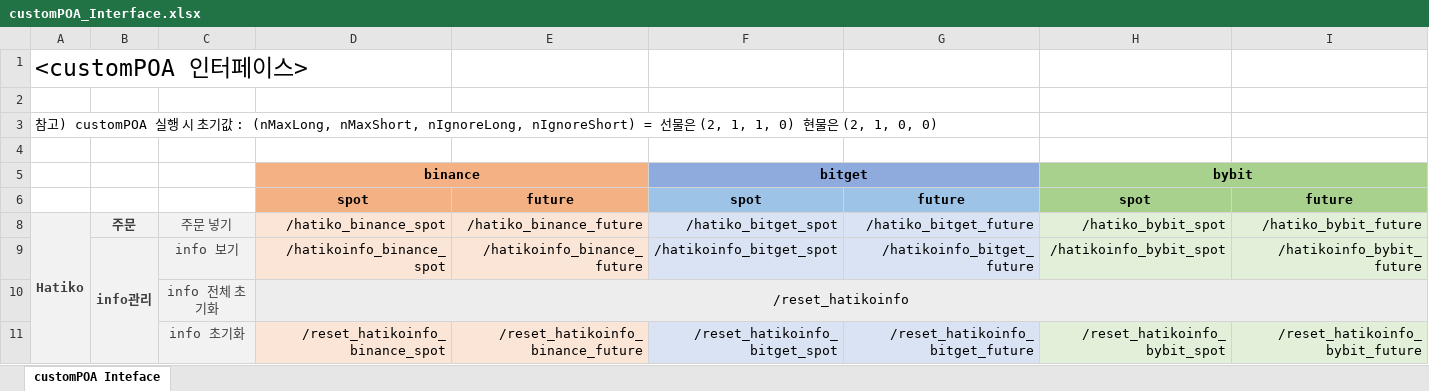
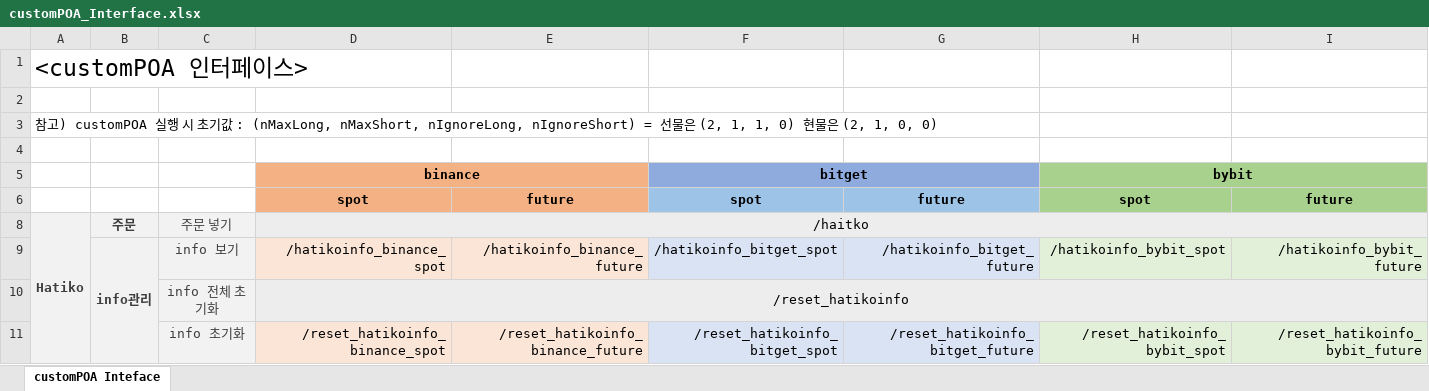
Before and after one commit to taewoo0703/customPOA, an Excel workbook: documents/customPOA_Interface.xlsx, sheet customPOA Inteface, drawn as a sheet; only a part is shown; values as stored, in another font and other column widths than the file's, no borders; removed rows and columns are numbered as before the commit, all else as after; rows hold the shown columns only; the diff names each change by its address in the sheet, - before the commit and + after, or states it on an @@ line.

```diff
--- a/documents/customPOA_Interface.xlsx (sheet customPOA Inteface)
+++ b/documents/customPOA_Interface.xlsx (sheet customPOA Inteface)
-row 8: Hatiko | 주문 | 주문 넣기 | /hatiko_binance_spot | /hatiko_binance_future | /hatiko_bitget_spot | /hatiko_bitget_future | /hatiko_bybit_spot | /hatiko_bybit_future
+row 8: Hatiko | 주문 | 주문 넣기 | /haitko
```
Also changed, not shown: 1 other file.
